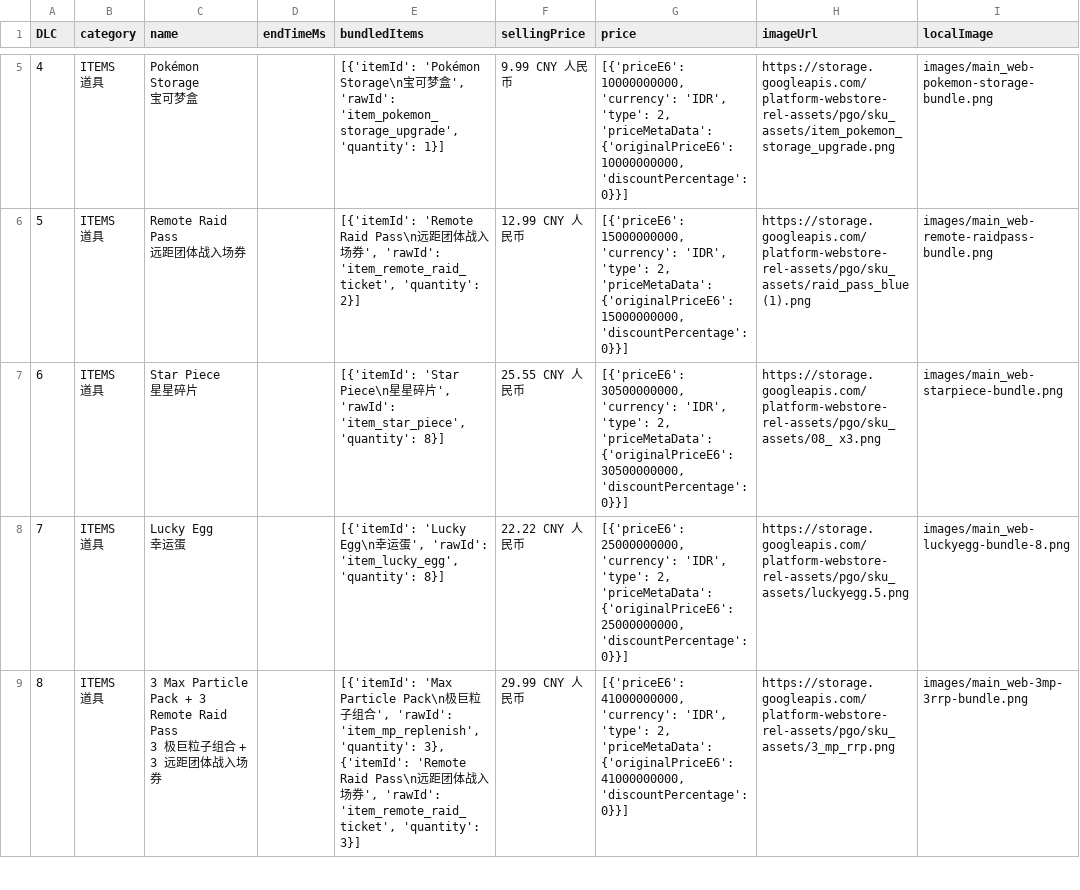
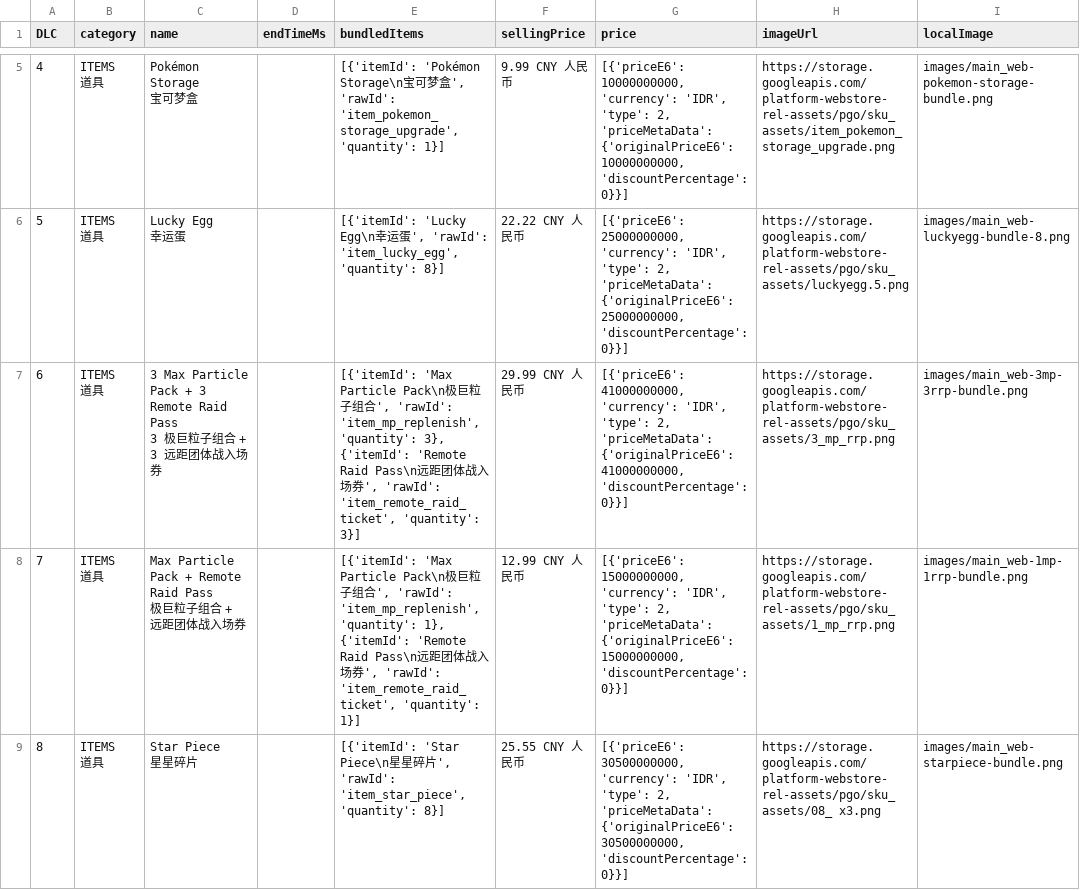
Before and after one commit to TeemoInOxford/pokemongo-store-tracker, a CSV file: webstore_items_limited.csv, drawn as a sheet; only a part is shown, gaps mark what is left out; the diff covers the shown part only.

Commit message:
Update store data and images [auto]

```diff
--- a/webstore_items_limited.csv
+++ b/webstore_items_limited.csv
@@ -13,13 +13,13 @@
 宝可梦盒",,"[{'itemId': 'Pokémon Storage\n宝可梦盒', 'rawId': 'item_pokemon_storage_upgrade', 'quantity': 1}]",9.99 CNY 人民币,"[{'priceE6': 10000000000, 'currency': 'IDR', 'type': 2, 'priceMetaData': {'originalPriceE6': 10000000000, 'discountPercentage': 0}}]",https://storage.googleapis.com/platform-webstore-rel-assets/pgo/sku_assets/item_pokemon_storage_upgrade.png,images/main_web-pokemon-storage-bundle.png
-5,"ITEMS
-道具","Remote Raid Pass
-远距团体战入场券",,"[{'itemId': 'Remote Raid Pass\n远距团体战入场券', 'rawId': 'item_remote_raid_ticket', 'quantity': 2}]",12.99 CNY 人民币,"[{'priceE6': 15000000000, 'currency': 'IDR', 'type': 2, 'priceMetaData': {'originalPriceE6': 15000000000, 'discountPercentage': 0}}]",https://storage.googleapis.com/platform-webstore-rel-assets/pgo/sku_assets/raid_pass_blue (1).png,images/main_web-remote-raidpass-bundle.png
-6,"ITEMS
-道具","Star Piece
-星星碎片",,"[{'itemId': 'Star Piece\n星星碎片', 'rawId': 'item_star_piece', 'quantity': 8}]",25.55 CNY 人民币,"[{'priceE6': 30500000000, 'currency': 'IDR', 'type': 2, 'priceMetaData': {'originalPriceE6': 30500000000, 'discountPercentage': 0}}]",https://storage.googleapis.com/platform-webstore-rel-assets/pgo/sku_assets/08_ x3.png,images/main_web-starpiece-bundle.png
-7,"ITEMS
-道具","Lucky Egg
-幸运蛋",,"[{'itemId': 'Lucky Egg\n幸运蛋', 'rawId': 'item_lucky_egg', 'quantity': 8}]",22.22 CNY 人民币,"[{'priceE6': 25000000000, 'currency': 'IDR', 'type': 2, 'priceMetaData': {'originalPriceE6': 25000000000, 'discountPercentage': 0}}]",https://storage.googleapis.com/platform-webstore-rel-assets/pgo/sku_assets/luckyegg.5.png,images/main_web-luckyegg-bundle-8.png
-8,"ITEMS
-道具","3 Max Particle Pack + 3 Remote Raid Pass
-3 极巨粒子组合 + 3 远距团体战入场券",,"[{'itemId': 'Max Particle Pack\n极巨粒子组合', 'rawId': 'item_mp_replenish', 'quantity': 3}, {'itemId': 'Remote Raid Pass\n远距团体战入场券', 'rawId': 'item_remote_raid_ticket', 'quantity': 3}]",29.99 CNY 人民币,"[{'priceE6': 41000000000, 'currency': 'IDR', 'type': 2, 'priceMetaData': {'originalPriceE6': 41000000000, 'discountPercentage': 0}}]",https://storage.googleapis.com/platform-webstore-rel-assets/pgo/sku_assets/3_mp_rrp.png,images/main_web-3mp-3rrp-bundle.png
+5,"ITEMS
+道具","Lucky Egg
+幸运蛋",,"[{'itemId': 'Lucky Egg\n幸运蛋', 'rawId': 'item_lucky_egg', 'quantity': 8}]",22.22 CNY 人民币,"[{'priceE6': 25000000000, 'currency': 'IDR', 'type': 2, 'priceMetaData': {'originalPriceE6': 25000000000, 'discountPercentage': 0}}]",https://storage.googleapis.com/platform-webstore-rel-assets/pgo/sku_assets/luckyegg.5.png,images/main_web-luckyegg-bundle-8.png
+6,"ITEMS
+道具","3 Max Particle Pack + 3 Remote Raid Pass
+3 极巨粒子组合 + 3 远距团体战入场券",,"[{'itemId': 'Max Particle Pack\n极巨粒子组合', 'rawId': 'item_mp_replenish', 'quantity': 3}, {'itemId': 'Remote Raid Pass\n远距团体战入场券', 'rawId': 'item_remote_raid_ticket', 'quantity': 3}]",29.99 CNY 人民币,"[{'priceE6': 41000000000, 'currency': 'IDR', 'type': 2, 'priceMetaData': {'originalPriceE6': 41000000000, 'discountPercentage': 0}}]",https://storage.googleapis.com/platform-webstore-rel-assets/pgo/sku_assets/3_mp_rrp.png,images/main_web-3mp-3rrp-bundle.png
+7,"ITEMS
+道具","Max Particle Pack + Remote Raid Pass
+极巨粒子组合 + 远距团体战入场券",,"[{'itemId': 'Max Particle Pack\n极巨粒子组合', 'rawId': 'item_mp_replenish', 'quantity': 1}, {'itemId': 'Remote Raid Pass\n远距团体战入场券', 'rawId': 'item_remote_raid_ticket', 'quantity': 1}]",12.99 CNY 人民币,"[{'priceE6': 15000000000, 'currency': 'IDR', 'type': 2, 'priceMetaData': {'originalPriceE6': 15000000000, 'discountPercentage': 0}}]",https://storage.googleapis.com/platform-webstore-rel-assets/pgo/sku_assets/1_mp_rrp.png,images/main_web-1mp-1rrp-bundle.png
+8,"ITEMS
+道具","Star Piece
+星星碎片",,"[{'itemId': 'Star Piece\n星星碎片', 'rawId': 'item_star_piece', 'quantity': 8}]",25.55 CNY 人民币,"[{'priceE6': 30500000000, 'currency': 'IDR', 'type': 2, 'priceMetaData': {'originalPriceE6': 30500000000, 'discountPercentage': 0}}]",https://storage.googleapis.com/platform-webstore-rel-assets/pgo/sku_assets/08_ x3.png,images/main_web-starpiece-bundle.png
```
Also changed, not shown: 9 added rows, 7 removed rows and 17 edited cells elsewhere in this file, 5 other files.
